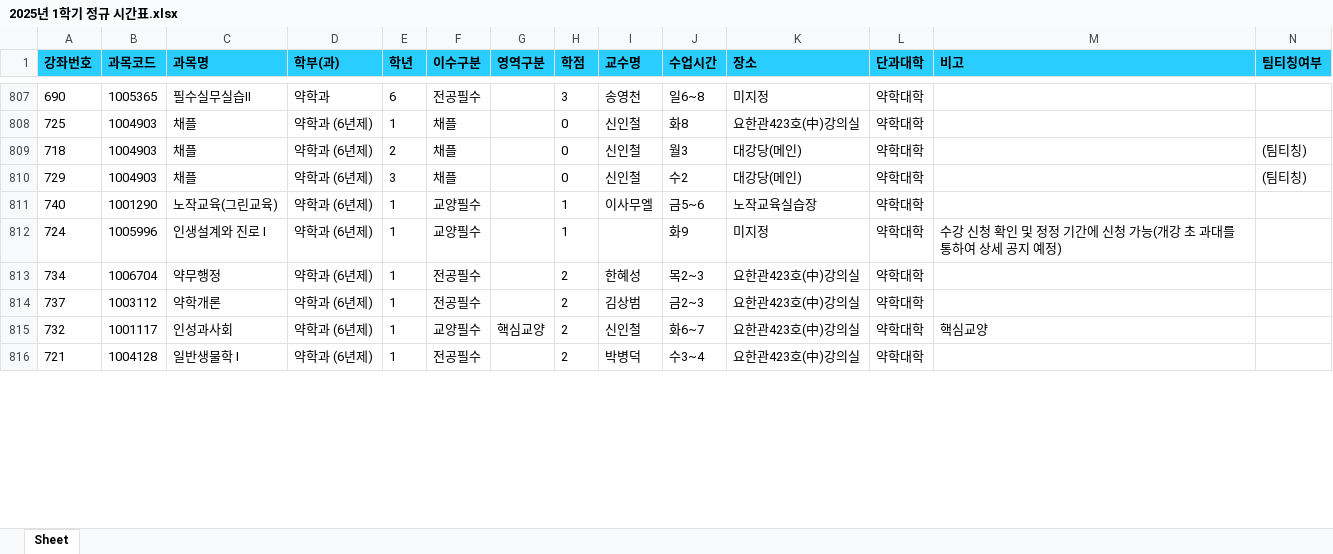
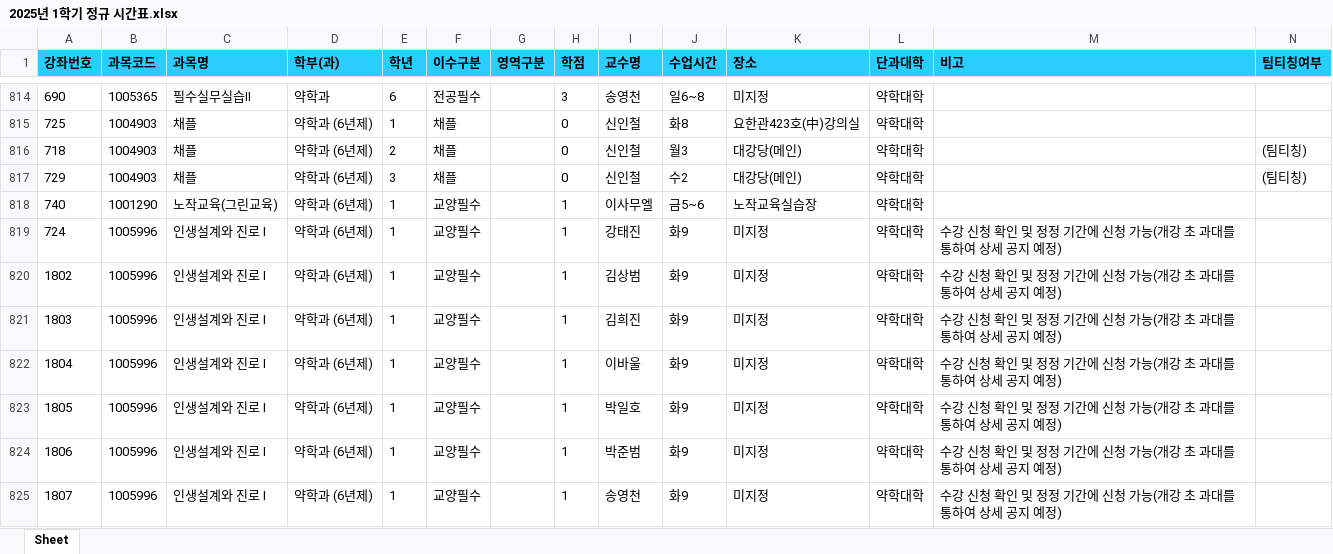
Before and after one commit to syu-kr/lecture.syu.kr-everytime, an Excel workbook: data/2025년 1학기 정규 시간표.xlsx, sheet Sheet, drawn as a sheet; only a part is shown, gaps mark what is left out; the shorter side is filled out with more unchanged rows; values as stored, in another font and other column widths than the file's, no borders; addresses are those after the commit; the diff covers the shown part only; the diff names each change by its address in the sheet, - before the commit and + after, or states it on an @@ line.

Commit message:
upload: data files

```diff
--- a/data/2025년 1학기 정규 시간표.xlsx (sheet Sheet)
+++ b/data/2025년 1학기 정규 시간표.xlsx (sheet Sheet)
-I819 (교수명): (empty)
+I819 (교수명): 강태진
+row 820: 1802 | 1005996 | 인생설계와 진로 I | 약학과 (6년제) | 1 | 교양필수 |  | 1 | 김상범 | 화9 | 미지정 | 약학대학 | 수강 신청 확인 및 정정 기간에 신청 가능(개강 초 과대를 통하여 상세 공지 예정)
+row 821: 1803 | 1005996 | 인생설계와 진로 I | 약학과 (6년제) | 1 | 교양필수 |  | 1 | 김희진 | 화9 | 미지정 | 약학대학 | 수강 신청 확인 및 정정 기간에 신청 가능(개강 초 과대를 통하여 상세 공지 예정)
+row 822: 1804 | 1005996 | 인생설계와 진로 I | 약학과 (6년제) | 1 | 교양필수 |  | 1 | 이바울 | 화9 | 미지정 | 약학대학 | 수강 신청 확인 및 정정 기간에 신청 가능(개강 초 과대를 통하여 상세 공지 예정)
+row 823: 1805 | 1005996 | 인생설계와 진로 I | 약학과 (6년제) | 1 | 교양필수 |  | 1 | 박일호 | 화9 | 미지정 | 약학대학 | 수강 신청 확인 및 정정 기간에 신청 가능(개강 초 과대를 통하여 상세 공지 예정)
+row 824: 1806 | 1005996 | 인생설계와 진로 I | 약학과 (6년제) | 1 | 교양필수 |  | 1 | 박준범 | 화9 | 미지정 | 약학대학 | 수강 신청 확인 및 정정 기간에 신청 가능(개강 초 과대를 통하여 상세 공지 예정)
+row 825: 1807 | 1005996 | 인생설계와 진로 I | 약학과 (6년제) | 1 | 교양필수 |  | 1 | 송영천 | 화9 | 미지정 | 약학대학 | 수강 신청 확인 및 정정 기간에 신청 가능(개강 초 과대를 통하여 상세 공지 예정)
```
Also changed, not shown: 34 added rows, 7 removed rows and 209 edited cells elsewhere in this sheet, 1 other file.
